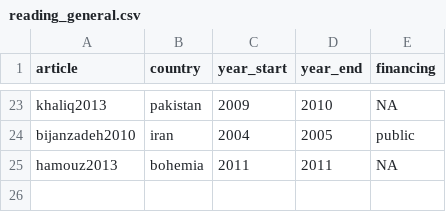
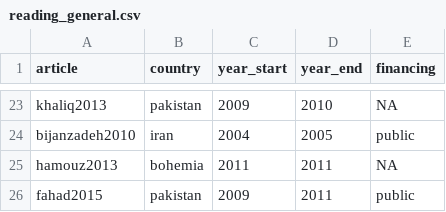
Before and after one commit to Norival/rapport_biblio, a CSV file: R/data/reading_general.csv, drawn as a sheet; only a part is shown, gaps mark what is left out.

```diff
--- a/R/data/reading_general.csv
+++ b/R/data/reading_general.csv
@@ -25 +25,2 @@ bijanzadeh2010,iran,2004,2005,public
 hamouz2013,bohemia,2011,2011,NA
+fahad2015,pakistan,2009,2011,public
```
Also changed, not shown: R/data/reading_crop.csv, R/data/reading_protocol.csv, 4 other files.
